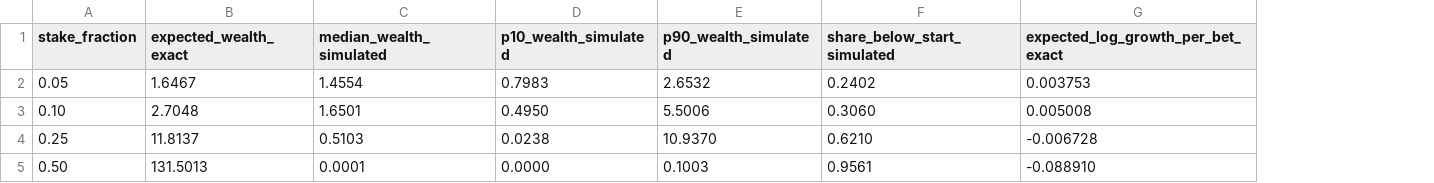
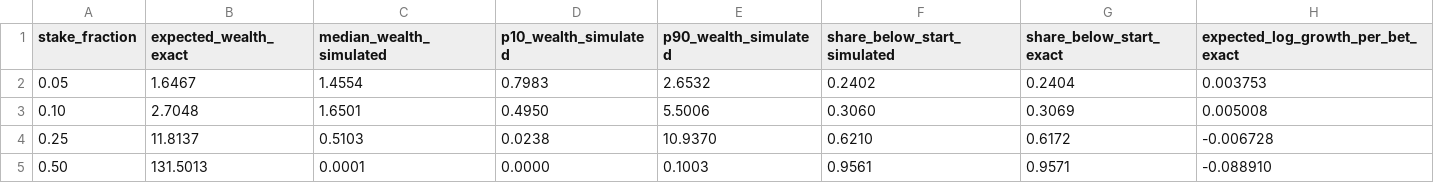
Before and after one commit to arpjw/the-typical-path-of-a-favorable-bet, a CSV file: results.csv, drawn as a sheet; the diff names each change by its address in the sheet, - before the commit and + after, or states it on an @@ line.

Commit message:
Report exact downside probability for each stake (#1)

```diff
--- a/results.csv
+++ b/results.csv
+column G (share_below_start_exact), rows 2-5: 0.2404 | 0.3069 | 0.6172 | 0.9571
```
Also changed, not shown: 2 other files.
